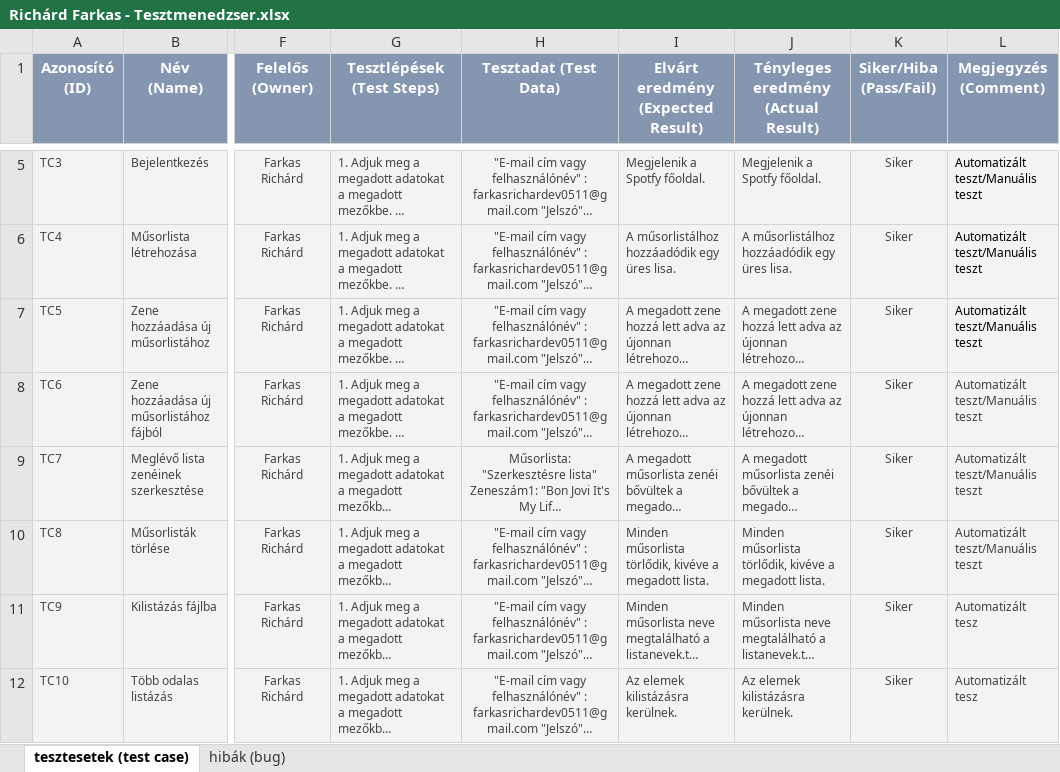
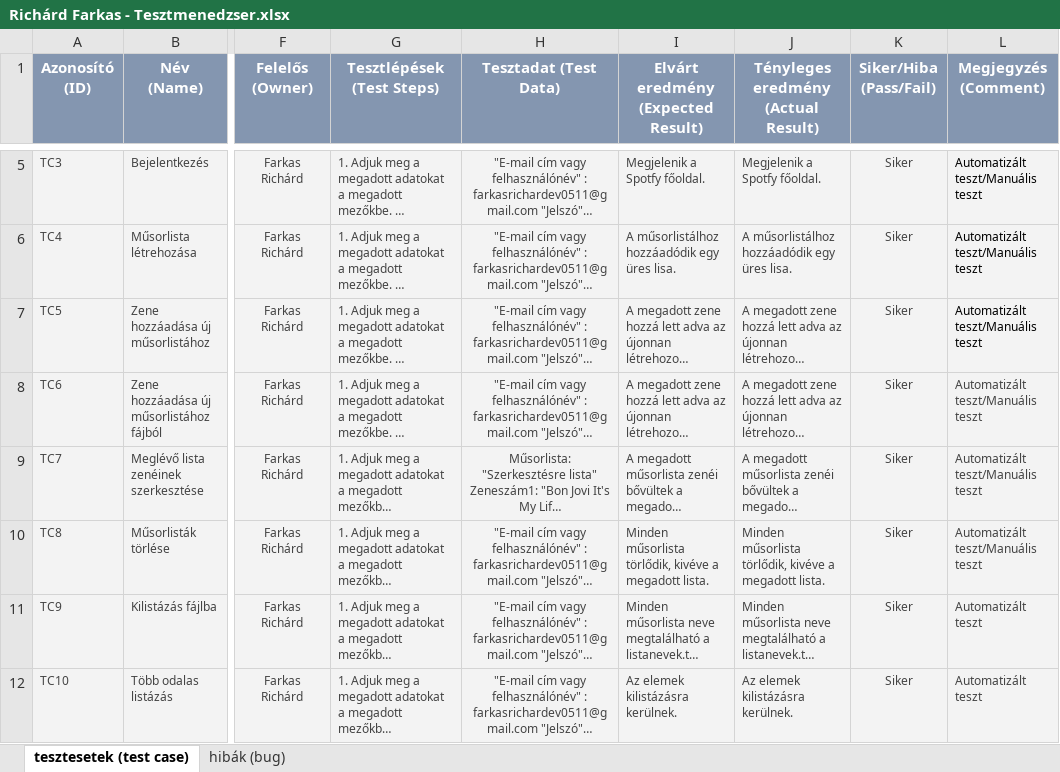
Before and after one commit to Frev0511/Farkas-Rich-rd-Martin-Vizsgaremek, an Excel workbook: Richárd Farkas - Tesztmenedzser.xlsx, sheet tesztesetek (test case), drawn as a sheet; only a part is shown, gaps mark what is left out; long unchanged cells end in …; values as stored, in another font and other column widths than the file's, no borders; conditional formats not drawn; the diff names each change by its address in the sheet, - before the commit and + after, or states it on an @@ line.

Commit message:
Helyesírási hiba javítva.

```diff
--- a/Richárd Farkas - Tesztmenedzser.xlsx (sheet tesztesetek (test case))
+++ b/Richárd Farkas - Tesztmenedzser.xlsx (sheet tesztesetek (test case))
-L11:L12 (Megjegyzés (Comment)): Automatizált tesz
+L11:L12 (Megjegyzés (Comment)): Automatizált teszt
```
Also changed, not shown: 52 other files.
